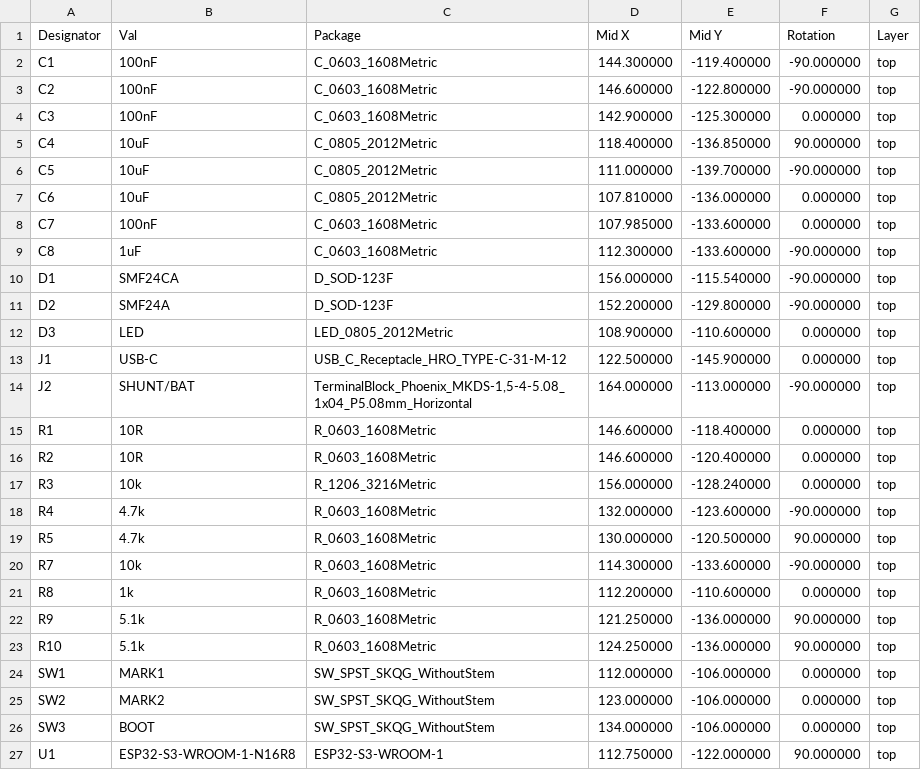
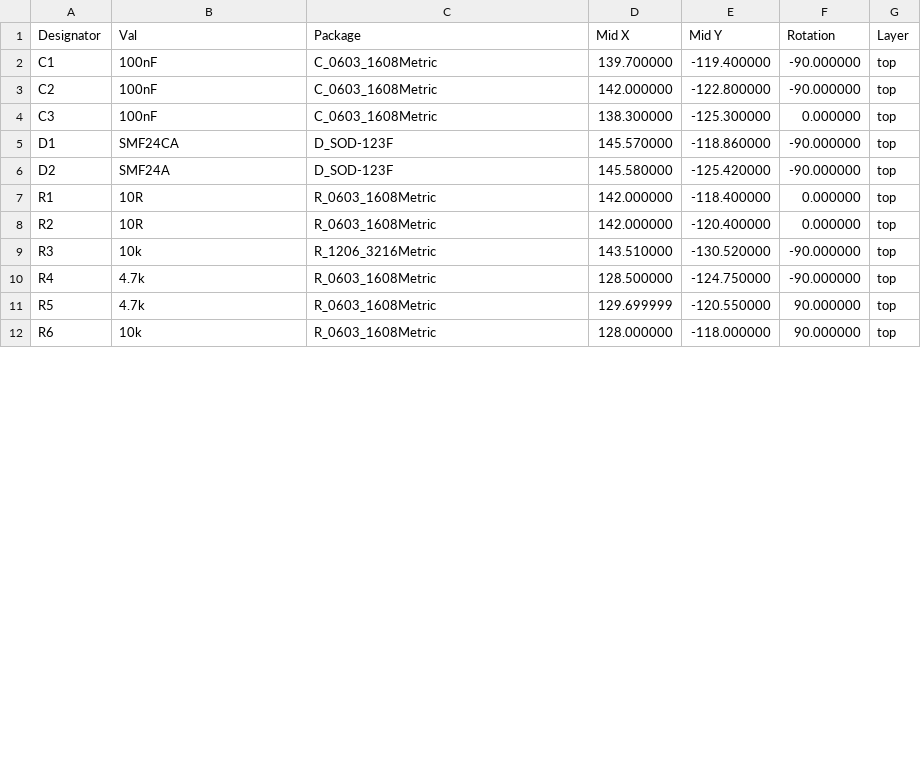
Before and after one commit to gravitymir/drain_watcher, a CSV file: hardware/pos.csv, drawn as a sheet; only a part is shown; the diff covers the shown part only.

```diff
--- a/hardware/pos.csv
+++ b/hardware/pos.csv
@@ -1,27 +1,12 @@
 Designator,Val,Package,Mid X,Mid Y,Rotation,Layer
-C1,100nF,C_0603_1608Metric,144.300000,-119.400000,-90.000000,top
-C2,100nF,C_0603_1608Metric,146.600000,-122.800000,-90.000000,top
-C3,100nF,C_0603_1608Metric,142.900000,-125.300000,0.000000,top
-C4,10uF,C_0805_2012Metric,118.400000,-136.850000,90.000000,top
-C5,10uF,C_0805_2012Metric,111.000000,-139.700000,-90.000000,top
-C6,10uF,C_0805_2012Metric,107.810000,-136.000000,0.000000,top
-C7,100nF,C_0603_1608Metric,107.985000,-133.600000,0.000000,top
-C8,1uF,C_0603_1608Metric,112.300000,-133.600000,-90.000000,top
-D1,SMF24CA,D_SOD-123F,156.000000,-115.540000,-90.000000,top
-D2,SMF24A,D_SOD-123F,152.200000,-129.800000,-90.000000,top
-D3,LED,LED_0805_2012Metric,108.900000,-110.600000,0.000000,top
-J1,USB-C,USB_C_Receptacle_HRO_TYPE-C-31-M-12,122.500000,-145.900000,0.000000,top
-J2,SHUNT/BAT,"TerminalBlock_Phoenix_MKDS-1,5-4-5.08_1x04_P5.08mm_Horizontal",164.000000,-113.000000,-90.000000,top
-R1,10R,R_0603_1608Metric,146.600000,-118.400000,0.000000,top
-R2,10R,R_0603_1608Metric,146.600000,-120.400000,0.000000,top
-R3,10k,R_1206_3216Metric,156.000000,-128.240000,0.000000,top
-R4,4.7k,R_0603_1608Metric,132.000000,-123.600000,-90.000000,top
-R5,4.7k,R_0603_1608Metric,130.000000,-120.500000,90.000000,top
-R7,10k,R_0603_1608Metric,114.300000,-133.600000,-90.000000,top
-R8,1k,R_0603_1608Metric,112.200000,-110.600000,0.000000,top
-R9,5.1k,R_0603_1608Metric,121.250000,-136.000000,90.000000,top
-R10,5.1k,R_0603_1608Metric,124.250000,-136.000000,90.000000,top
-SW1,MARK1,SW_SPST_SKQG_WithoutStem,112.000000,-106.000000,0.000000,top
-SW2,MARK2,SW_SPST_SKQG_WithoutStem,123.000000,-106.000000,0.000000,top
-SW3,BOOT,SW_SPST_SKQG_WithoutStem,134.000000,-106.000000,0.000000,top
-U1,ESP32-S3-WROOM-1-N16R8,ESP32-S3-WROOM-1,112.750000,-122.000000,90.000000,top
+C1,100nF,C_0603_1608Metric,139.700000,-119.400000,-90.000000,top
+C2,100nF,C_0603_1608Metric,142.000000,-122.800000,-90.000000,top
+C3,100nF,C_0603_1608Metric,138.300000,-125.300000,0.000000,top
+D1,SMF24CA,D_SOD-123F,145.570000,-118.860000,-90.000000,top
+D2,SMF24A,D_SOD-123F,145.580000,-125.420000,-90.000000,top
+R1,10R,R_0603_1608Metric,142.000000,-118.400000,0.000000,top
+R2,10R,R_0603_1608Metric,142.000000,-120.400000,0.000000,top
+R3,10k,R_1206_3216Metric,143.510000,-130.520000,-90.000000,top
+R4,4.7k,R_0603_1608Metric,128.500000,-124.750000,-90.000000,top
+R5,4.7k,R_0603_1608Metric,129.699999,-120.550000,90.000000,top
+R6,10k,R_0603_1608Metric,128.000000,-118.000000,90.000000,top
```
Also changed, not shown: 1 removed row and 1 edited cell elsewhere in this file, hardware/BOM.csv, 38 other files.
